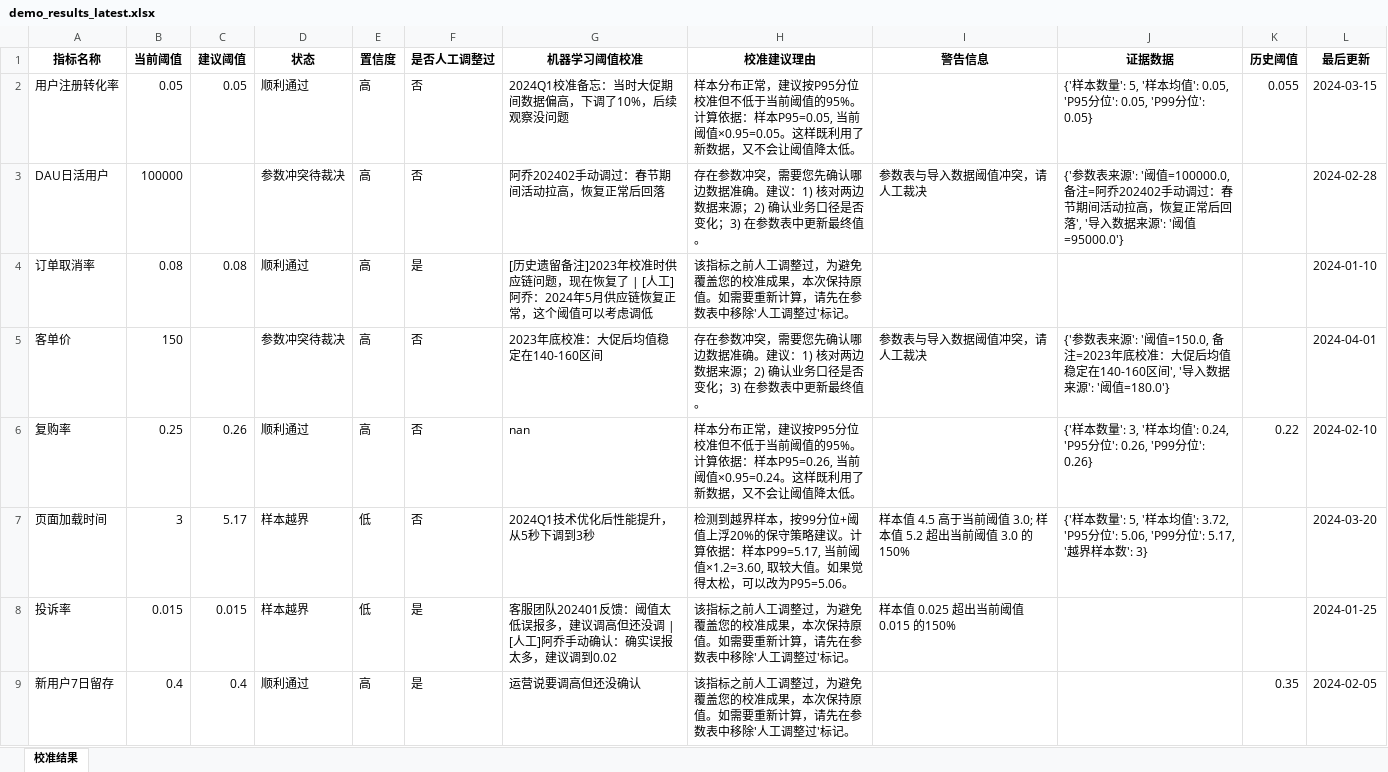
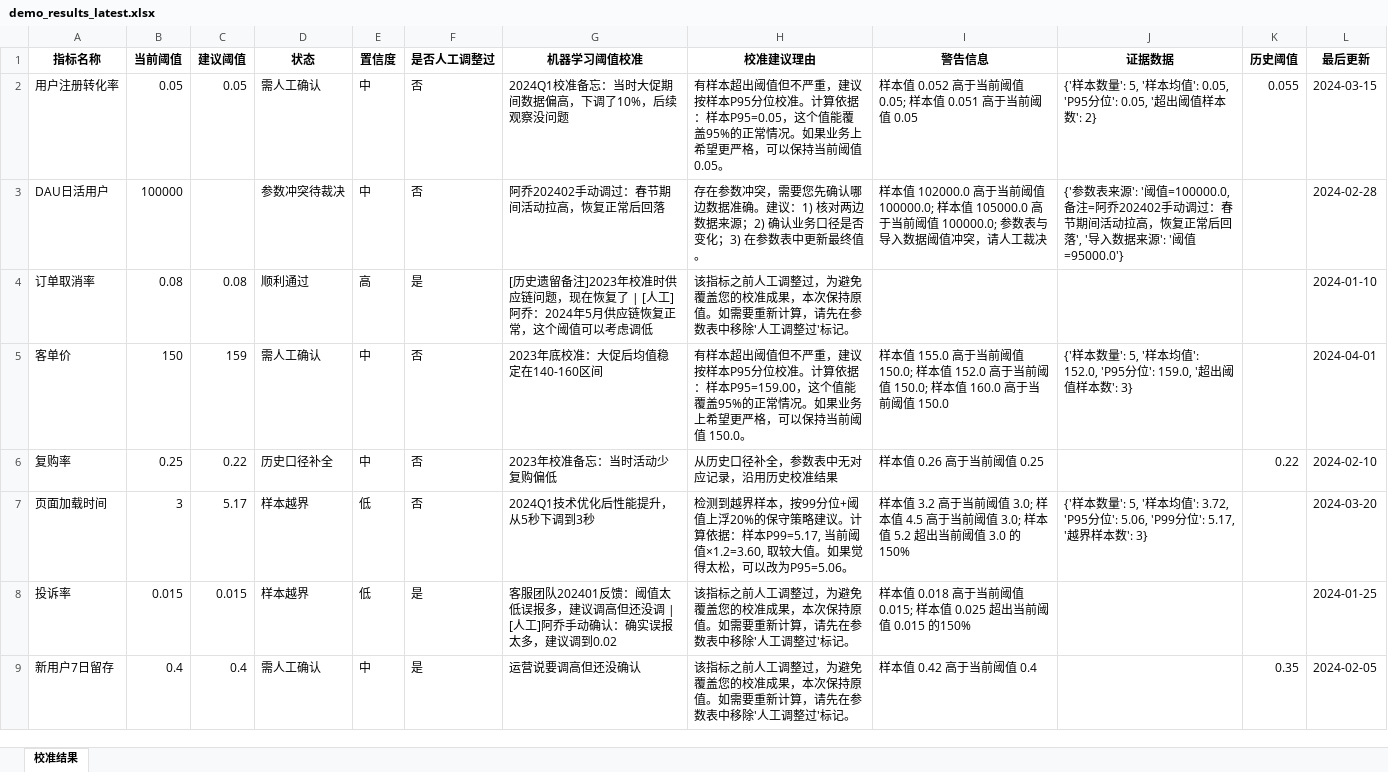
Before and after one commit to lizyyy/solo, an Excel workbook: zy72088/ml_threshold_calibrator/output/demo_results_latest.xlsx, sheet 校准结果, drawn as a sheet; values as stored, in another font and other column widths than the file's, no borders; the diff names each change by its address in the sheet, - before the commit and + after, or states it on an @@ line.

```diff
--- a/zy72088/ml_threshold_calibrator/output/demo_results_latest.xlsx (sheet 校准结果)
+++ b/zy72088/ml_threshold_calibrator/output/demo_results_latest.xlsx (sheet 校准结果)
-D2 (状态): 顺利通过
+D2 (状态): 需人工确认
-E2:E3 (置信度): 高
+E2:E3 (置信度): 中
-H2 (校准建议理由): 样本分布正常，建议按P95分位校准但不低于当前阈值的95%。计算依据：样本P95=0.05, 当前阈值×0.95=0.05。这样既利用了新数据，又不会让阈值降太低。
+H2 (校准建议理由): 有样本超出阈值但不严重，建议按样本P95分位校准。计算依据：样本P95=0.05，这个值能覆盖95%的正常情况。如果业务上希望更严格，可以保持当前阈值 0.05。
-I2 (警告信息): (empty)
+I2 (警告信息): 样本值 0.052 高于当前阈值 0.05; 样本值 0.051 高于当前阈值 0.05
-J2 (证据数据): …分位': 0.05, 'P99分位': 0.05}
+J2 (证据数据): …分位': 0.05, '超出阈值样本数': 2}
-I3 (警告信息): 参数表与…
+I3 (警告信息): 样本值 102000.0 高于当前阈值 100000.0; 样本值 105000.0 高于当前阈值 100000.0; 参数表与…
-C5 (建议阈值): (empty)
+C5 (建议阈值): 159
-D5 (状态): 参数冲突待裁决
+D5 (状态): 需人工确认
-E5:E6 (置信度): 高
+E5:E6 (置信度): 中
-H5 (校准建议理由): 存在参数冲突，需要您先确认哪边数据准确。建议：1) 核对两边数据来源；2) 确认业务口径是否变化；3) 在参数表中更新最终值。
+H5 (校准建议理由): 有样本超出阈值但不严重，建议按样本P95分位校准。计算依据：样本P95=159.00，这个值能覆盖95%的正常情况。如果业务上希望更严格，可以保持当前阈值 150.0。
-I5 (警告信息): 参数表与导入数据阈值冲突，请人工裁决
+I5 (警告信息): 样本值 155.0 高于当前阈值 150.0; 样本值 152.0 高于当前阈值 150.0; 样本值 160.0 高于当前阈值 150.0
-J5 (证据数据): {'参数表来源': '阈值=150.0, 备注=2023年底校准：大促后均值稳定在140-160区间', '导入数据来源': '阈值=180.0'}
+J5 (证据数据): {'样本数量': 5, '样本均值': 152.0, 'P95分位': 159.0, '超出阈值样本数': 3}
-C6 (建议阈值): 0.26
+C6 (建议阈值): 0.22
-D6 (状态): 顺利通过
+D6 (状态): 历史口径补全
-G6 (机器学习阈值校准): nan
+G6 (机器学习阈值校准): 2023年校准备忘：当时活动少复购偏低
-H6 (校准建议理由): 样本分布正常，建议按P95分位校准但不低于当前阈值的95%。计算依据：样本P95=0.26, 当前阈值×0.95=0.24。这样既利用了新数据，又不会让阈值降太低。
+H6 (校准建议理由): 从历史口径补全，参数表中无对应记录，沿用历史校准结果
-I6 (警告信息): (empty)
+I6 (警告信息): 样本值 0.26 高于当前阈值 0.25
-J6 (证据数据): {'样本数量': 3, '样本均值': 0.24, 'P95分位': 0.26, 'P99分位': 0.26}
+J6 (证据数据): (empty)
-I7 (警告信息): 样本值 4.5 高于当…
+I7 (警告信息): 样本值 3.2 高于当前阈值 3.0; 样本值 4.5 高于当…
-I8 (警告信息): 样本值 0.025 超出当前阈值 0.015 的150%
+I8 (警告信息): 样本值 0.018 高于当前阈值 0.015; 样本值 0.025 超出当前阈值 0.015 的150%
-D9 (状态): 顺利通过
+D9 (状态): 需人工确认
-E9 (置信度): 高
+E9 (置信度): 中
-I9 (警告信息): (empty)
+I9 (警告信息): 样本值 0.42 高于当前阈值 0.4
```
Also changed, not shown: zy72088/ml_threshold_calibrator/output/demo_anomalies_latest.xlsx, zy72088/ml_threshold_calibrator/output/demo_conflicts_latest.xlsx, 18 other files.
